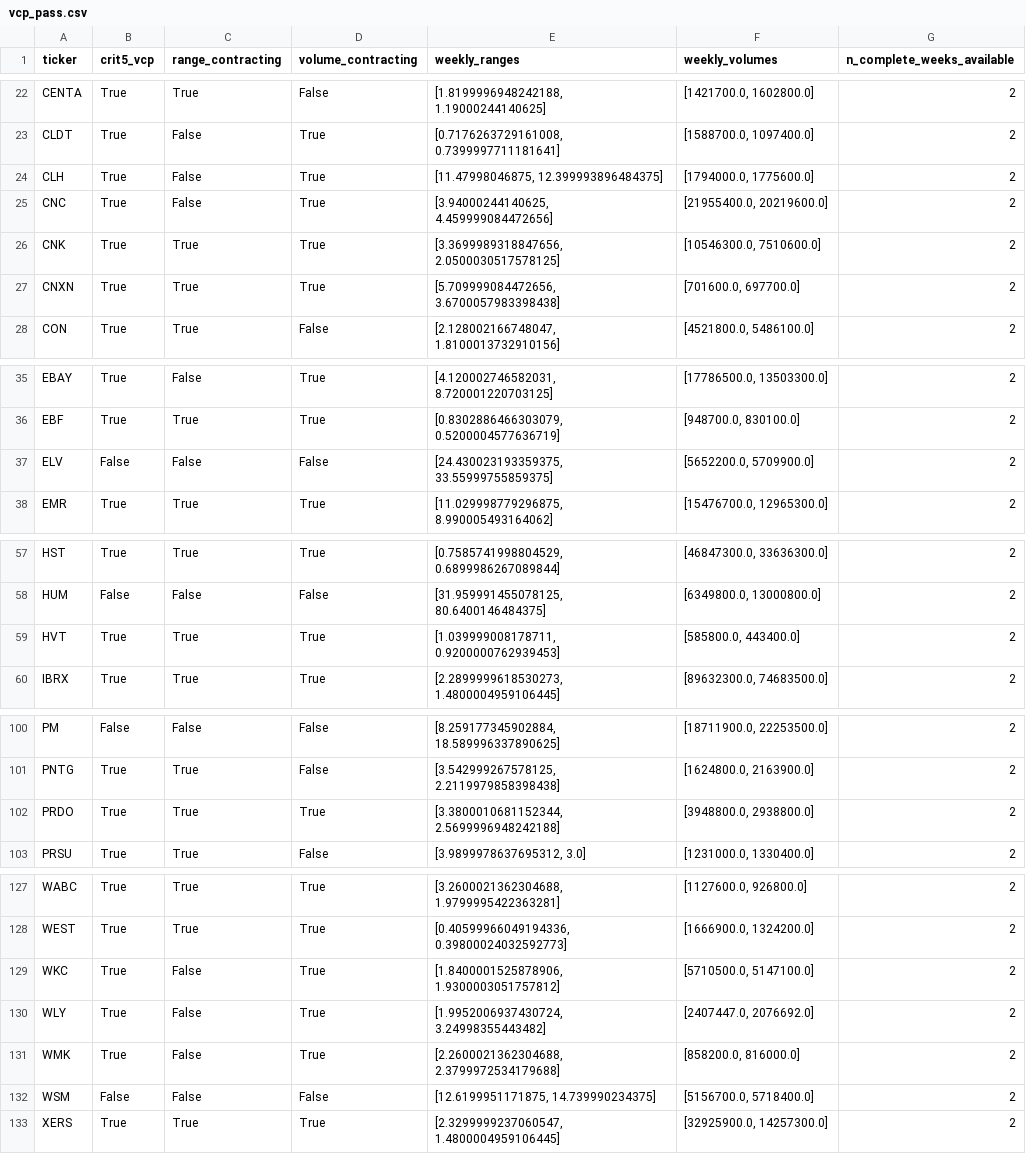
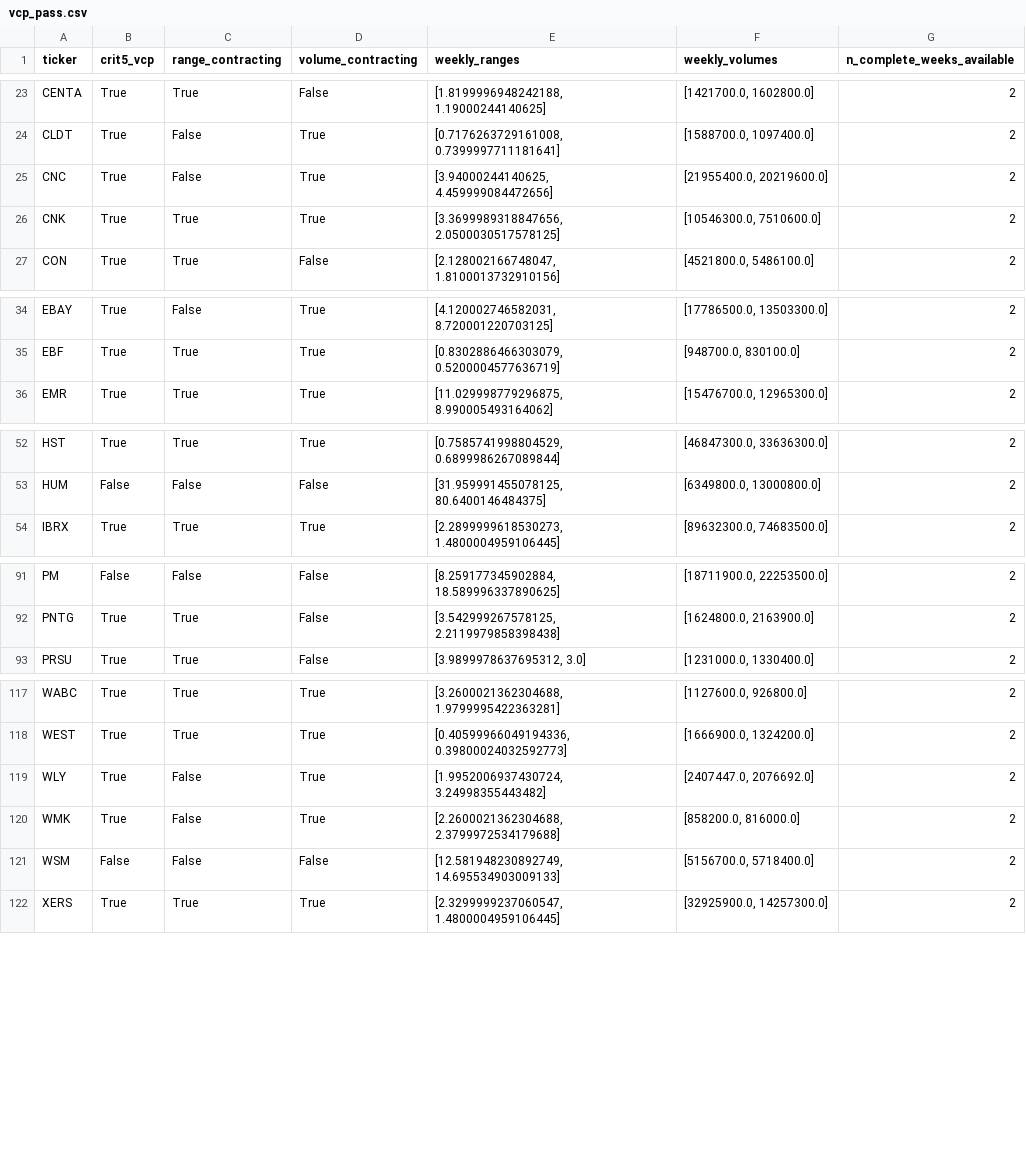
Before and after one commit to xxxtopher/MM-SW-Screener, a CSV file: output/vcp_pass.csv, drawn as a sheet; only a part is shown, gaps mark what is left out; the diff covers the shown part only.

```diff
--- a/output/vcp_pass.csv
+++ b/output/vcp_pass.csv
@@ -23,6 +24,4 @@ CENTA,True,True,False,"[1.8199996948242188, 1.19000244140625]","[1421700.0, 1602
 CLDT,True,False,True,"[0.7176263729161008, 0.7399997711181641]","[1588700.0, 1097400.0]",2
-CLH,True,False,True,"[11.47998046875, 12.399993896484375]","[1794000.0, 1775600.0]",2
 CNC,True,False,True,"[3.94000244140625, 4.459999084472656]","[21955400.0, 20219600.0]",2
 CNK,True,True,True,"[3.3699989318847656, 2.0500030517578125]","[10546300.0, 7510600.0]",2
-CNXN,True,True,True,"[5.709999084472656, 3.6700057983398438]","[701600.0, 697700.0]",2
 CON,True,True,False,"[2.128002166748047, 1.8100013732910156]","[4521800.0, 5486100.0]",2
@@ -36,3 +35,2 @@ EBAY,True,False,True,"[4.120002746582031, 8.720001220703125]","[17786500.0, 1350
 EBF,True,True,True,"[0.8302886466303079, 0.5200004577636719]","[948700.0, 830100.0]",2
-ELV,False,False,False,"[24.430023193359375, 33.55999755859375]","[5652200.0, 5709900.0]",2
 EMR,True,True,True,"[11.029998779296875, 8.990005493164062]","[15476700.0, 12965300.0]",2
@@ -58,3 +53,2 @@ HST,True,True,True,"[0.7585741998804529, 0.6899986267089844]","[46847300.0, 3363
 HUM,False,False,False,"[31.959991455078125, 80.6400146484375]","[6349800.0, 13000800.0]",2
-HVT,True,True,True,"[1.039999008178711, 0.9200000762939453]","[585800.0, 443400.0]",2
 IBRX,True,True,True,"[2.2899999618530273, 1.4800004959106445]","[89632300.0, 74683500.0]",2
@@ -101,3 +92,2 @@ PM,False,False,False,"[8.259177345902884, 18.589996337890625]","[18711900.0, 222
 PNTG,True,True,False,"[3.542999267578125, 2.2119979858398438]","[1624800.0, 2163900.0]",2
-PRDO,True,True,True,"[3.3800010681152344, 2.5699996948242188]","[3948800.0, 2938800.0]",2
 PRSU,True,True,False,"[3.9899978637695312, 3.0]","[1231000.0, 1330400.0]",2
@@ -128,6 +118,5 @@ WABC,True,True,True,"[3.2600021362304688, 1.9799995422363281]","[1127600.0, 9268
 WEST,True,True,True,"[0.40599966049194336, 0.39800024032592773]","[1666900.0, 1324200.0]",2
-WKC,True,False,True,"[1.8400001525878906, 1.9300003051757812]","[5710500.0, 5147100.0]",2
 WLY,True,False,True,"[1.9952006937430724, 3.24998355443482]","[2407447.0, 2076692.0]",2
 WMK,True,False,True,"[2.2600021362304688, 2.3799972534179688]","[858200.0, 816000.0]",2
-WSM,False,False,False,"[12.6199951171875, 14.739990234375]","[5156700.0, 5718400.0]",2
+WSM,False,False,False,"[12.581948230892749, 14.695534903009133]","[5156700.0, 5718400.0]",2
 XERS,True,True,True,"[2.3299999237060547, 1.4800004959106445]","[32925900.0, 14257300.0]",2
```
Also changed, not shown: 2 added rows and 7 removed rows elsewhere in this file, output/liquidity_pass.csv, 2 other files.
